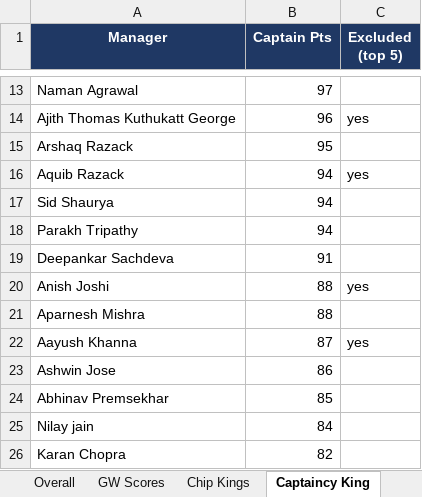
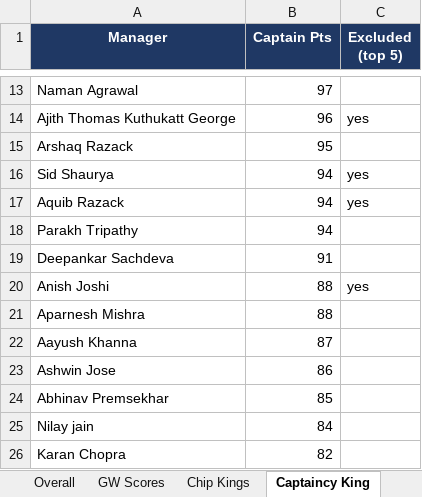
Before and after one commit to yash1997beohar/lcf-s5, an Excel workbook: docs/Laxmi_Chit_Fund_S5_audit.xlsx, sheet Captaincy King, drawn as a sheet; only a part is shown, gaps mark what is left out; values as stored, in another font and other column widths than the file's, no borders; removed rows and columns are numbered as before the commit, all else as after; the diff names each change by its address in the sheet, - before the commit and + after, or states it on an @@ line.

```diff
--- a/docs/Laxmi_Chit_Fund_S5_audit.xlsx (sheet Captaincy King)
+++ b/docs/Laxmi_Chit_Fund_S5_audit.xlsx (sheet Captaincy King)
+row 16: Sid Shaurya | 94 | yes
-row 17: Sid Shaurya | 94
-C22 (Excluded (top 5)): yes
+C22 (Excluded (top 5)): (empty)
```
Also changed, not shown: sheet Season Stats, sheet Profiles, sheet Overall, sheet GW Scores, sheet Green Arrow King, sheet Chip Kings, 2 more sheets, 2 other files.
